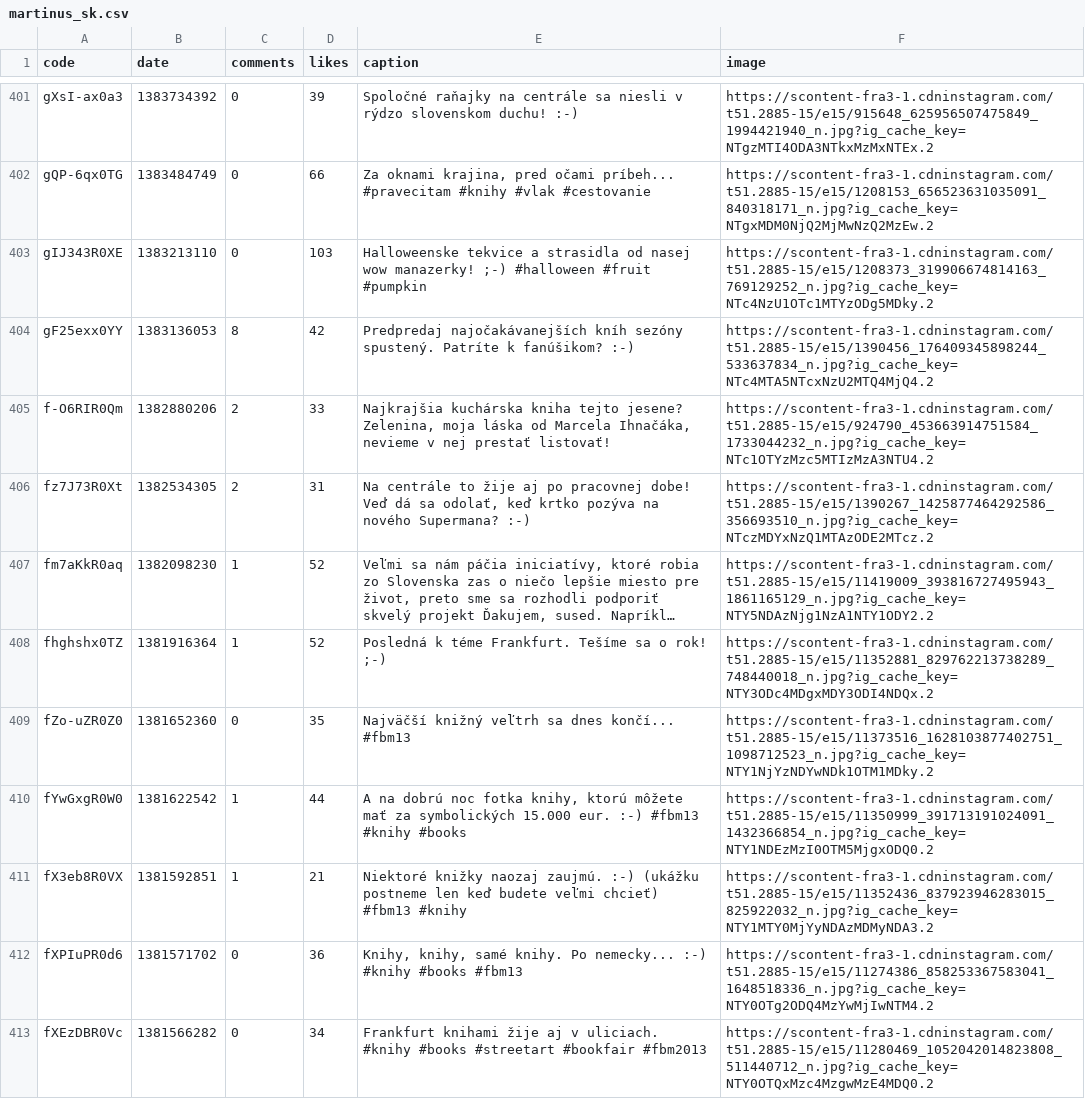
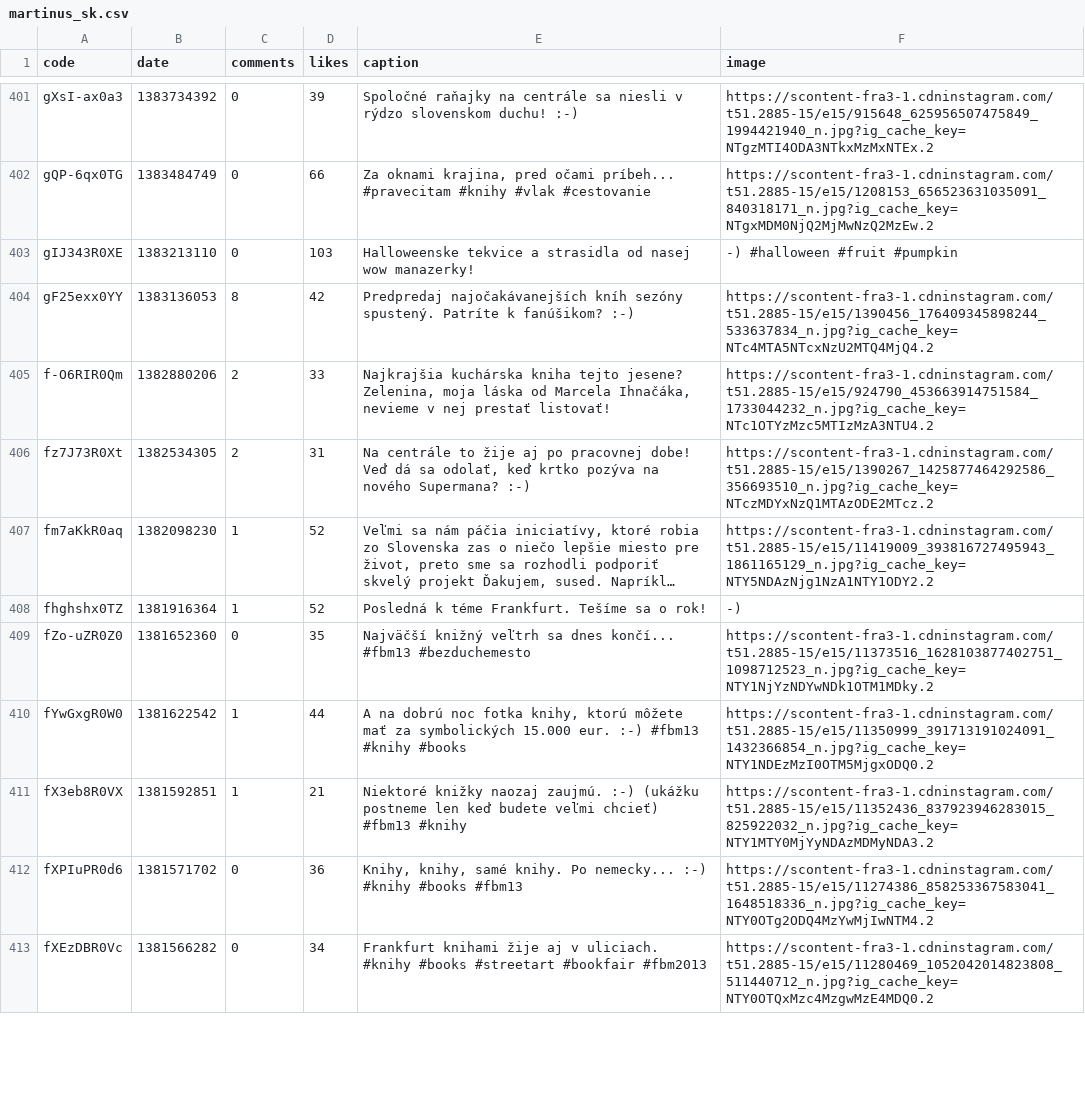
Before and after one commit to SvetlanaM/pycon-workshop, a CSV file: csv/martinus_sk.csv, drawn as a sheet; only a part is shown, gaps mark what is left out; long unchanged cells end in …; the diff covers the shown part only; the diff names each change by its address in the sheet, - before the commit and + after, or states it on an @@ line.

```diff
--- a/csv/martinus_sk.csv
+++ b/csv/martinus_sk.csv
-E403 (caption): …wow manazerky! ;-) #halloween #fruit #pumpkin
+E403 (caption): …wow manazerky!
-F403 (image): https://scontent-fra3-1.cdninstagram.com/t51.2885-15/e15/1208373_319906674814163_769129252_n.jpg?ig_cache_key=NTc4NzU1OTc1MTYzODg5MDky.2
+F403 (image): -) #halloween #fruit #pumpkin
-E408 (caption): Posledná k téme Frankfurt. Tešíme sa o rok! ;-)
+E408 (caption): Posledná k téme Frankfurt. Tešíme sa o rok!
-F408 (image): https://scontent-fra3-1.cdninstagram.com/t51.2885-15/e15/11352881_829762213738289_748440018_n.jpg?ig_cache_key=NTY3ODc4MDgxMDY3ODI4NDQx.2
+F408 (image): -)
-E409 (caption): …končí... #fbm13
+E409 (caption): …končí... #fbm13 #bezduchemesto
```
Also changed, not shown: 6 added rows and 35 edited cells elsewhere in this file, 6 other files.
